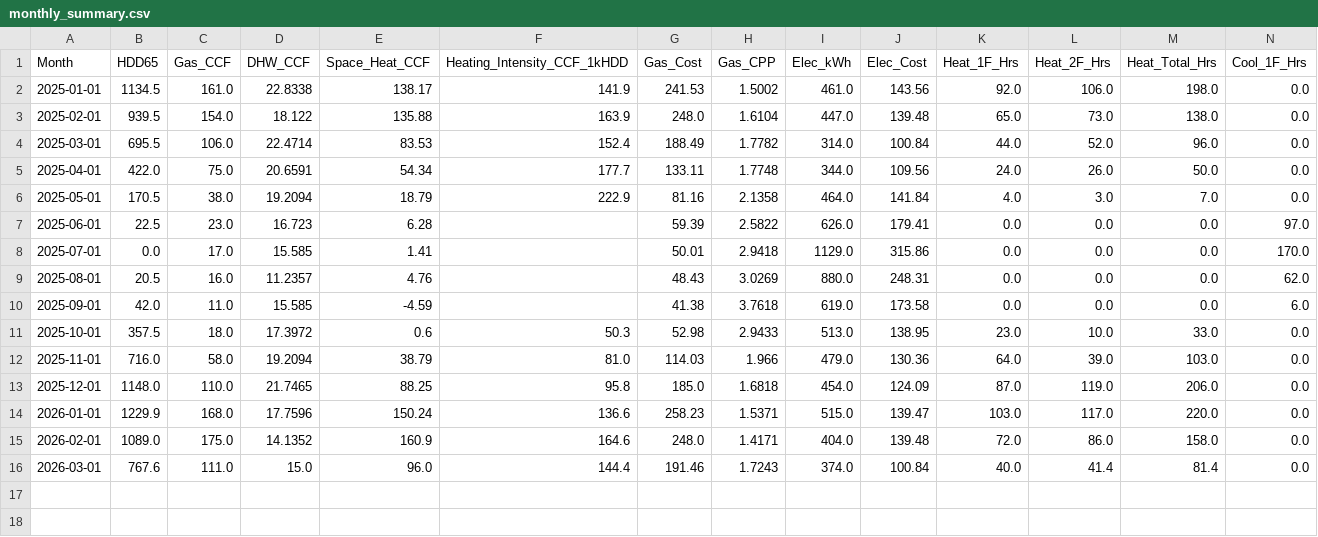
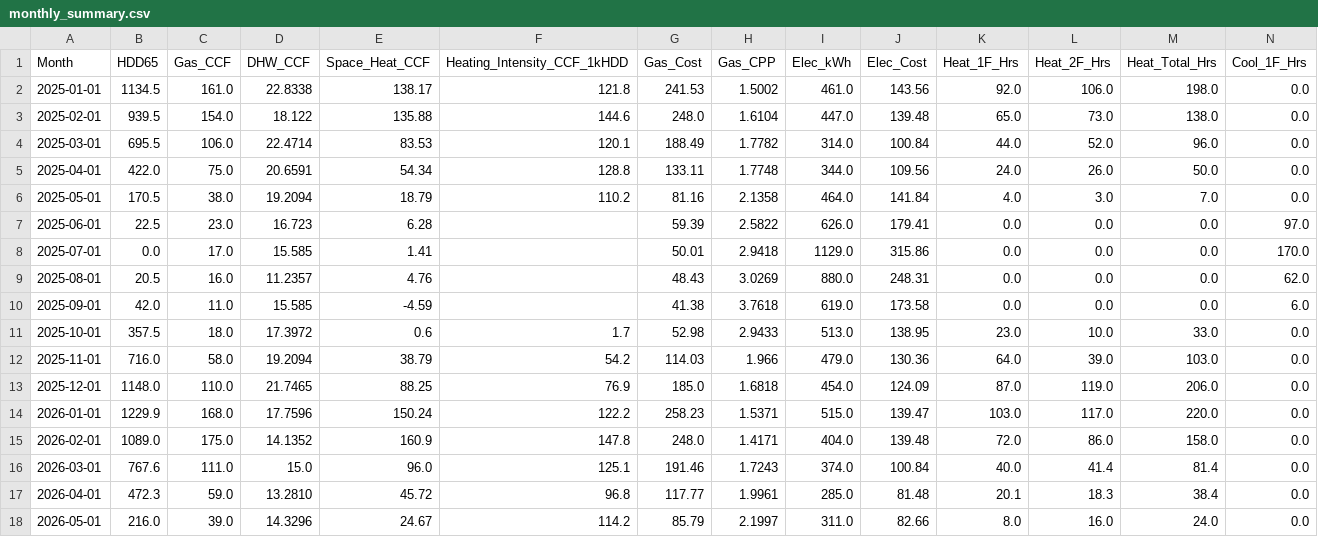
Before and after one commit to wkcollis1-eng/Residential-HVAC-Performance-Baseline-, a CSV file: data/monthly_summary.csv, drawn as a sheet; only a part is shown; rows hold the shown columns only; the diff names each change by its address in the sheet, - before the commit and + after, or states it on an @@ line.

Commit message:
Add files via upload

```diff
--- a/data/monthly_summary.csv
+++ b/data/monthly_summary.csv
-F2 (Heating_Intensity_CCF_1kHDD): 141.9
+F2 (Heating_Intensity_CCF_1kHDD): 121.8
-F3 (Heating_Intensity_CCF_1kHDD): 163.9
+F3 (Heating_Intensity_CCF_1kHDD): 144.6
-F4 (Heating_Intensity_CCF_1kHDD): 152.4
+F4 (Heating_Intensity_CCF_1kHDD): 120.1
-F5 (Heating_Intensity_CCF_1kHDD): 177.7
+F5 (Heating_Intensity_CCF_1kHDD): 128.8
-F6 (Heating_Intensity_CCF_1kHDD): 222.9
+F6 (Heating_Intensity_CCF_1kHDD): 110.2
-F11 (Heating_Intensity_CCF_1kHDD): 50.3
+F11 (Heating_Intensity_CCF_1kHDD): 1.7
-F12 (Heating_Intensity_CCF_1kHDD): 81.0
+F12 (Heating_Intensity_CCF_1kHDD): 54.2
-F13 (Heating_Intensity_CCF_1kHDD): 95.8
+F13 (Heating_Intensity_CCF_1kHDD): 76.9
-F14 (Heating_Intensity_CCF_1kHDD): 136.6
+F14 (Heating_Intensity_CCF_1kHDD): 122.2
-F15 (Heating_Intensity_CCF_1kHDD): 164.6
+F15 (Heating_Intensity_CCF_1kHDD): 147.8
-F16 (Heating_Intensity_CCF_1kHDD): 144.4
+F16 (Heating_Intensity_CCF_1kHDD): 125.1
+row 17: 2026-04-01 | 472.3 | 59.0 | 13.2810 | 45.72 | 96.8 | 117.77 | 1.9961 | 285.0 | 81.48 | 20.1 | 18.3 | 38.4 | 0.0
+row 18: 2026-05-01 | 216.0 | 39.0 | 14.3296 | 24.67 | 114.2 | 85.79 | 2.1997 | 311.0 | 82.66 | 8.0 | 16.0 | 24.0 | 0.0
```
